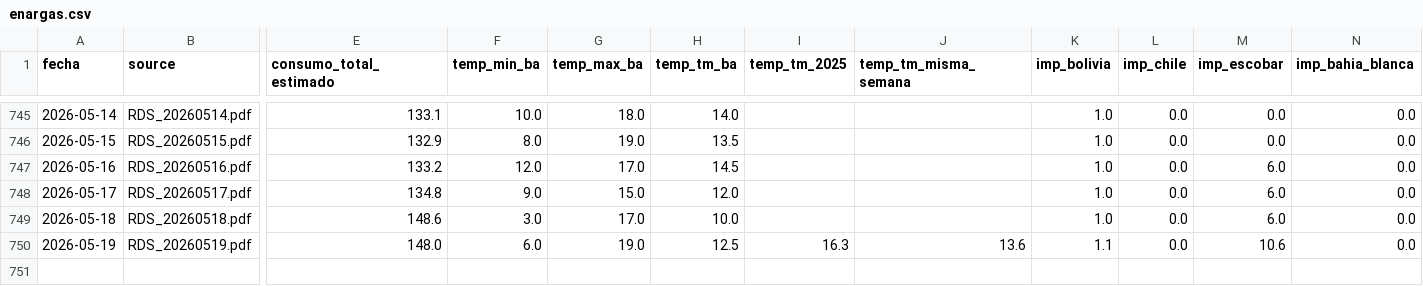
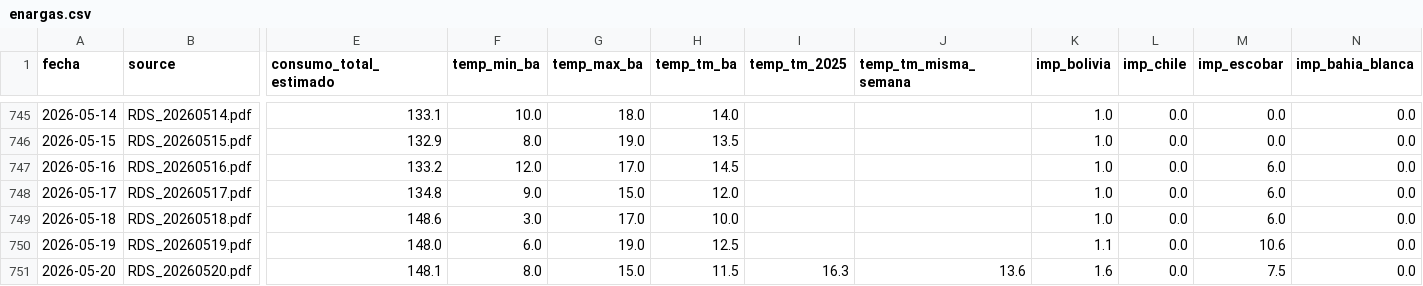
Before and after one commit to mpodeley/estado-del-sistema, a CSV file: data/enargas.csv, drawn as a sheet; only a part is shown, gaps mark what is left out; rows hold the shown columns only; the diff names each change by its address in the sheet, - before the commit and + after, or states it on an @@ line.

```diff
--- a/data/enargas.csv
+++ b/data/enargas.csv
-I750 (temp_tm_2025): 16.3
+I750 (temp_tm_2025): (empty)
-J750 (temp_tm_misma_semana): 13.6
+J750 (temp_tm_misma_semana): (empty)
+row 751: 2026-05-20 | RDS_20260520.pdf | 148.1 | 8.0 | 15.0 | 11.5 | 16.3 | 13.6 | 1.6 | 0.0 | 7.5 | 0.0
```
Also changed, not shown: data/weather.csv, data/weather_regions.csv, 17 other files.
